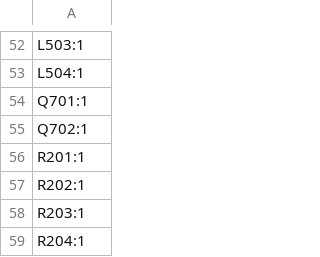
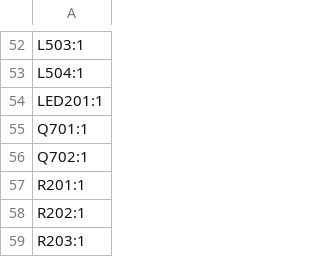
Before and after one commit to marmbrus/circuits, a CSV file: espamp/production/designators.csv, drawn as a sheet; only a part is shown, gaps mark what is left out; the shorter side is filled out with more unchanged rows; the diff names each change by its address in the sheet, - before the commit and + after, or states it on an @@ line.

```diff
--- a/espamp/production/designators.csv
+++ b/espamp/production/designators.csv
+row 54: LED201:1
```
Also changed, not shown: espamp/production/bom.csv, espamp/production/positions.csv, 10 other files.
